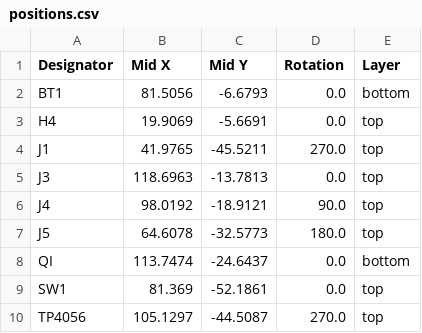
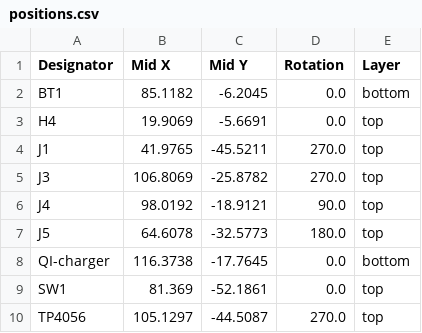
Before and after one commit to Safecast/bGeigieZen, a CSV file: hardware/bGeigieZen V4.x.x draft and production/bGeigieZen V4.x.x single 18650/production/positions.csv, drawn as a sheet.

```diff
--- a/hardware/bGeigieZen V4.x.x draft and production/bGeigieZen V4.x.x single 18650/production/positions.csv
+++ b/hardware/bGeigieZen V4.x.x draft and production/bGeigieZen V4.x.x single 18650/production/positions.csv
@@ -1,9 +1,9 @@
 Designator,Mid X,Mid Y,Rotation,Layer
-BT1,81.5056,-6.6793,0.0,bottom
+BT1,85.1182,-6.2045,0.0,bottom
 H4,19.9069,-5.6691,0.0,top
 J1,41.9765,-45.5211,270.0,top
-J3,118.6963,-13.7813,0.0,top
+J3,106.8069,-25.8782,270.0,top
 J4,98.0192,-18.9121,90.0,top
 J5,64.6078,-32.5773,180.0,top
-QI,113.7474,-24.6437,0.0,bottom
+QI-charger,116.3738,-17.7645,0.0,bottom
 SW1,81.369,-52.1861,0.0,top
```
Also changed, not shown: hardware/bGeigieZen V4.x.x draft and production/bGeigieZen V4.x.x single 18650 rob/production/positions.csv, hardware/bGeigieZen V4.x.x draft and production/bGeigieZen V4.x.x single 18650/production/bom.csv, 38 other files.
